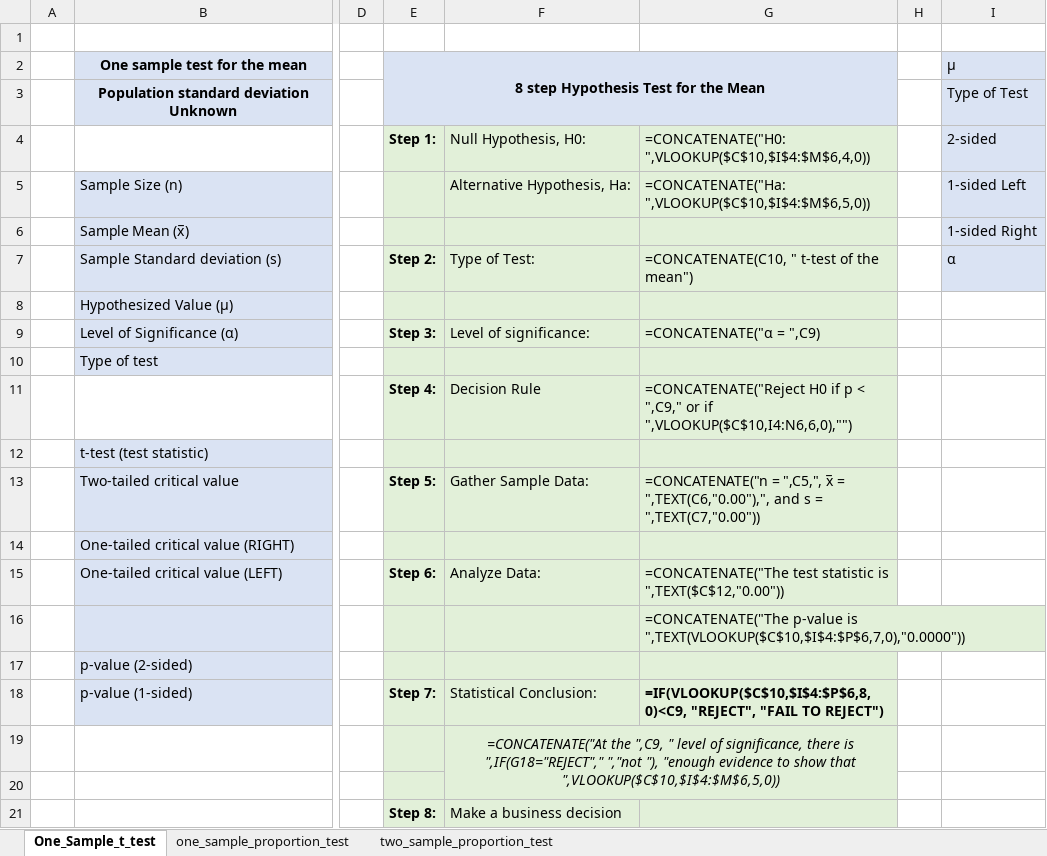
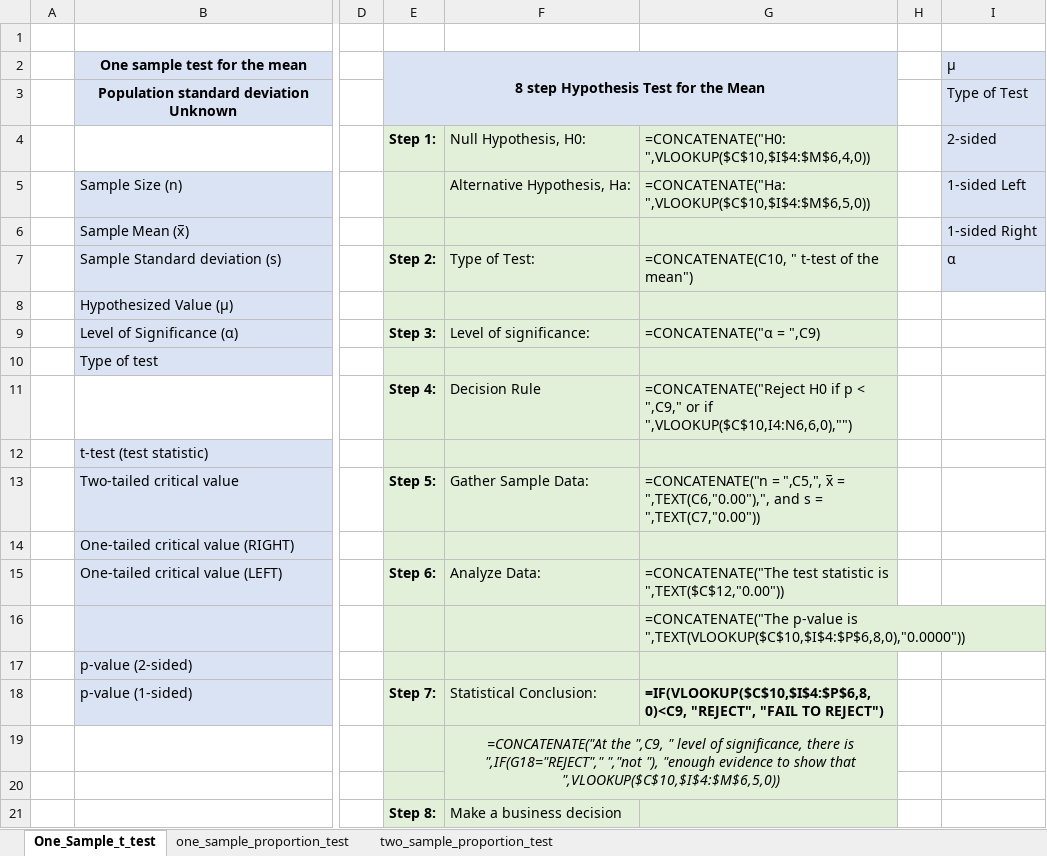
Before and after one commit to amygoldlist/Excel_fun, an Excel workbook: Statistics/hypothesis_testing_amy.xlsx, sheet One_Sample_t_test, drawn as a sheet; only a part is shown, gaps mark what is left out; values as stored, in another font and other column widths than the file's, no borders; formulas are shown in place of their values; charts and pictures not drawn; the diff names each change by its address in the sheet, - before the commit and + after, or states it on an @@ line.

Commit message:
v-lookup error

```diff
--- a/Statistics/hypothesis_testing_amy.xlsx (sheet One_Sample_t_test)
+++ b/Statistics/hypothesis_testing_amy.xlsx (sheet One_Sample_t_test)
-G16: …p-value is ",TEXT(VLOOKUP($C$10,$I$4:$P$6,7,0),"0.0000"))
+G16: …p-value is ",TEXT(VLOOKUP($C$10,$I$4:$P$6,8,0),"0.0000"))
```
